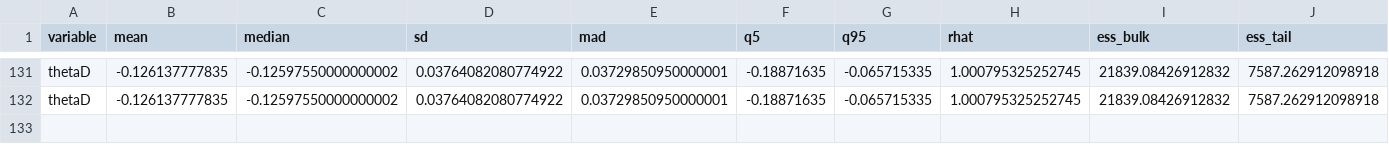
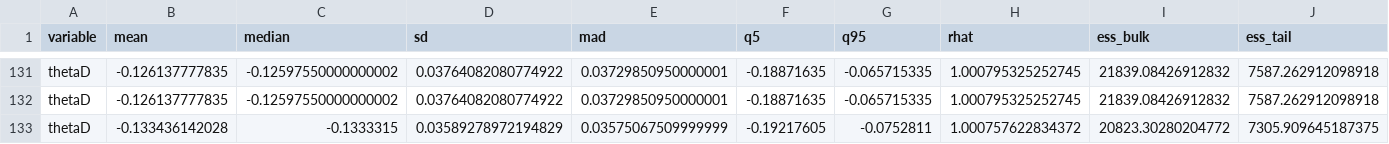
Before and after one commit to markjrieke/2024-potus, a CSV file: out/approval/e_day_approval_current.csv, drawn as a sheet; only a part is shown, gaps mark what is left out; rows hold the shown columns only; the diff names each change by its address in the sheet, - before the commit and + after, or states it on an @@ line.

```diff
--- a/out/approval/e_day_approval_current.csv
+++ b/out/approval/e_day_approval_current.csv
+row 133: thetaD | -0.133436142028 | -0.1333315 | 0.03589278972194829 | 0.03575067509999999 | -0.19217605 | -0.0752811 | 1.000757622834372 | 20823.30280204772 | 7305.909645187375
```
Also changed, not shown: out/model_log.csv, out/polls/conditional_probabilities.csv, 16 other files.
